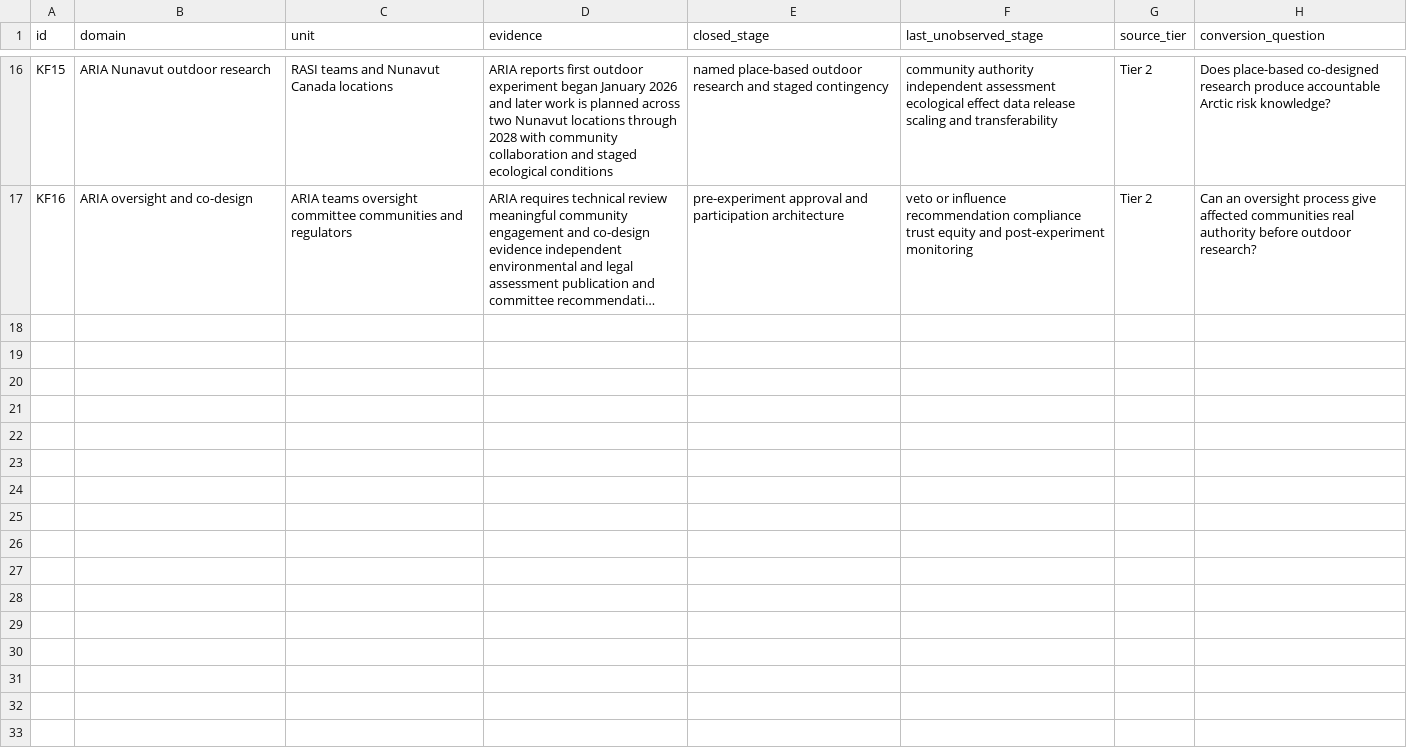
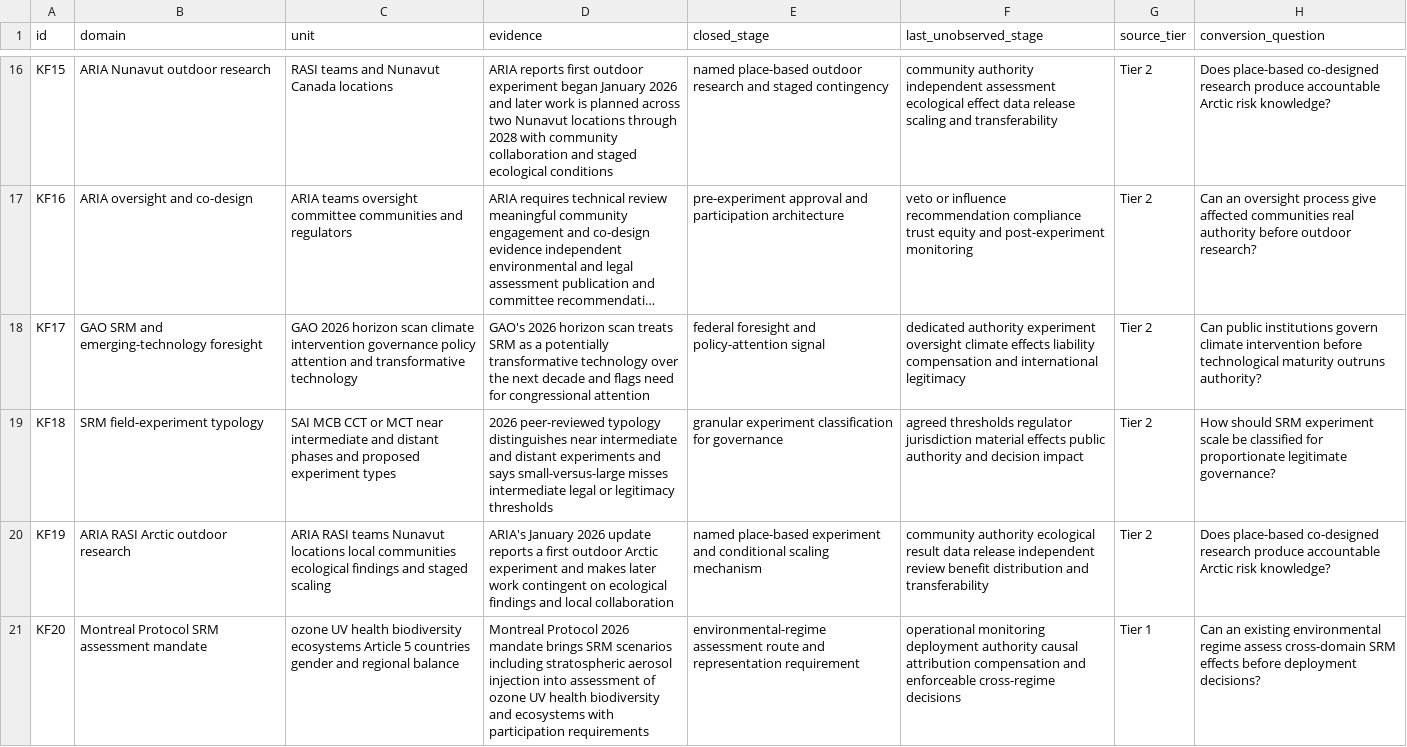
Before and after one commit to mehtama1234/cultural-geopolitical-theme-mining, a CSV file: analysis/ROTATION-KF-SOLAR-RADIATION-MODIFICATION-GOVERNANCE-CLIMATE-JUSTICE-2026-10-30.csv, drawn as a sheet; only a part is shown, gaps mark what is left out; long unchanged cells end in …; the diff names each change by its address in the sheet, - before the commit and + after, or states it on an @@ line.

Commit message:
Deepen SRM climate justice evidence

```diff
--- a/analysis/ROTATION-KF-SOLAR-RADIATION-MODIFICATION-GOVERNANCE-CLIMATE-JUSTICE-2026-10-30.csv
+++ b/analysis/ROTATION-KF-SOLAR-RADIATION-MODIFICATION-GOVERNANCE-CLIMATE-JUSTICE-2026-10-30.csv
+row 18: KF17 | GAO SRM and emerging-technology foresight | GAO 2026 horizon scan climate intervention governance policy attention and transformative technology | GAO's 2026 horizon scan treats SRM as a potentially transformative technology over the next decade and flags need for congressional attention | federal foresight and policy-attention signal | dedicated authority experiment oversight climate effects liability compensation and international legitimacy | Tier 2 | Can public institutions govern climate intervention before technological maturity outruns authority?
+row 19: KF18 | SRM field-experiment typology | SAI MCB CCT or MCT near intermediate and distant phases and proposed experiment types | 2026 peer-reviewed typology distinguishes near intermediate and distant experiments and says small-versus-large misses intermediate legal or legitimacy thresholds | granular experiment classification for governance | agreed thresholds regulator jurisdiction material effects public authority and decision impact | Tier 2 | How should SRM experiment scale be classified for proportionate legitimate governance?
+row 20: KF19 | ARIA RASI Arctic outdoor research | ARIA RASI teams Nunavut locations local communities ecological findings and staged scaling | ARIA's January 2026 update reports a first outdoor Arctic experiment and makes later work contingent on ecological findings and local collaboration | named place-based experiment and conditional scaling mechanism | community authority ecological result data release independent review benefit distribution and transferability | Tier 2 | Does place-based co-designed research produce accountable Arctic risk knowledge?
+row 21: KF20 | Montreal Protocol SRM assessment mandate | ozone UV health biodiversity ecosystems Article 5 countries gender and regional balance | Montreal Protocol 2026 mandate brings SRM scenarios including stratospheric aerosol injection into assessment of ozone UV health biodiversity and ecosystems with participation requirements | environmental-regime assessment route and representation requirement | operational monitoring deployment authority causal attribution compensation and enforceable cross-regime decisions | Tier 1 | Can an existing environmental regime assess cross-domain SRM effects before deployment decisions?
```
Also changed, not shown: analysis/CROSS-ROTATION-SYNTHESIS-2026-10-30.csv, 5 other files.
